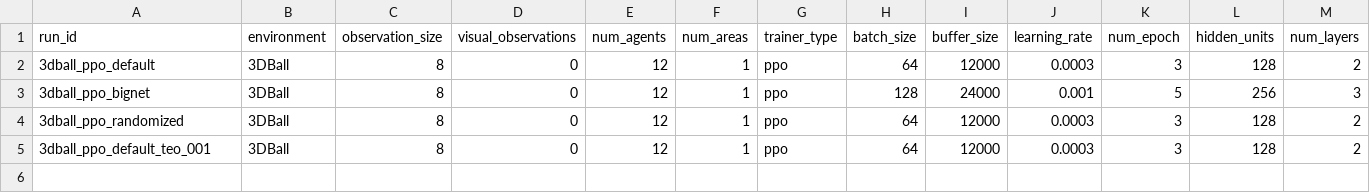
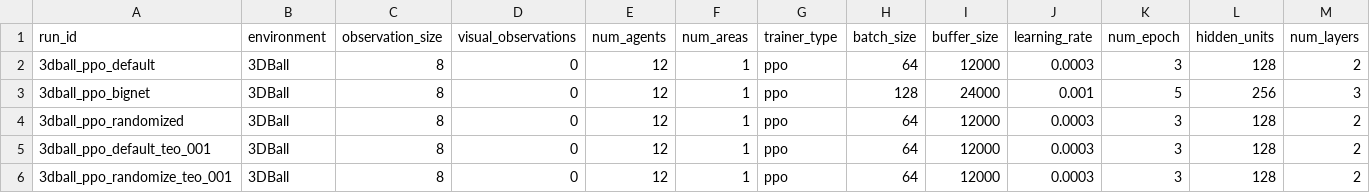
Before and after one commit to ZeroV4/BCS2-ml-agents-fork, a CSV file: data/runs.csv, drawn as a sheet; only a part is shown; rows hold the shown columns only; the diff names each change by its address in the sheet, - before the commit and + after, or states it on an @@ line.

Commit message:
Add 3DBall randomize run (Windows, CPU)

```diff
--- a/data/runs.csv
+++ b/data/runs.csv
+row 6: 3dball_ppo_randomize_teo_001 | 3DBall | 8 | 0 | 12 | 1 | ppo | 64 | 12000 | 0.0003 | 3 | 128 | 2
```
